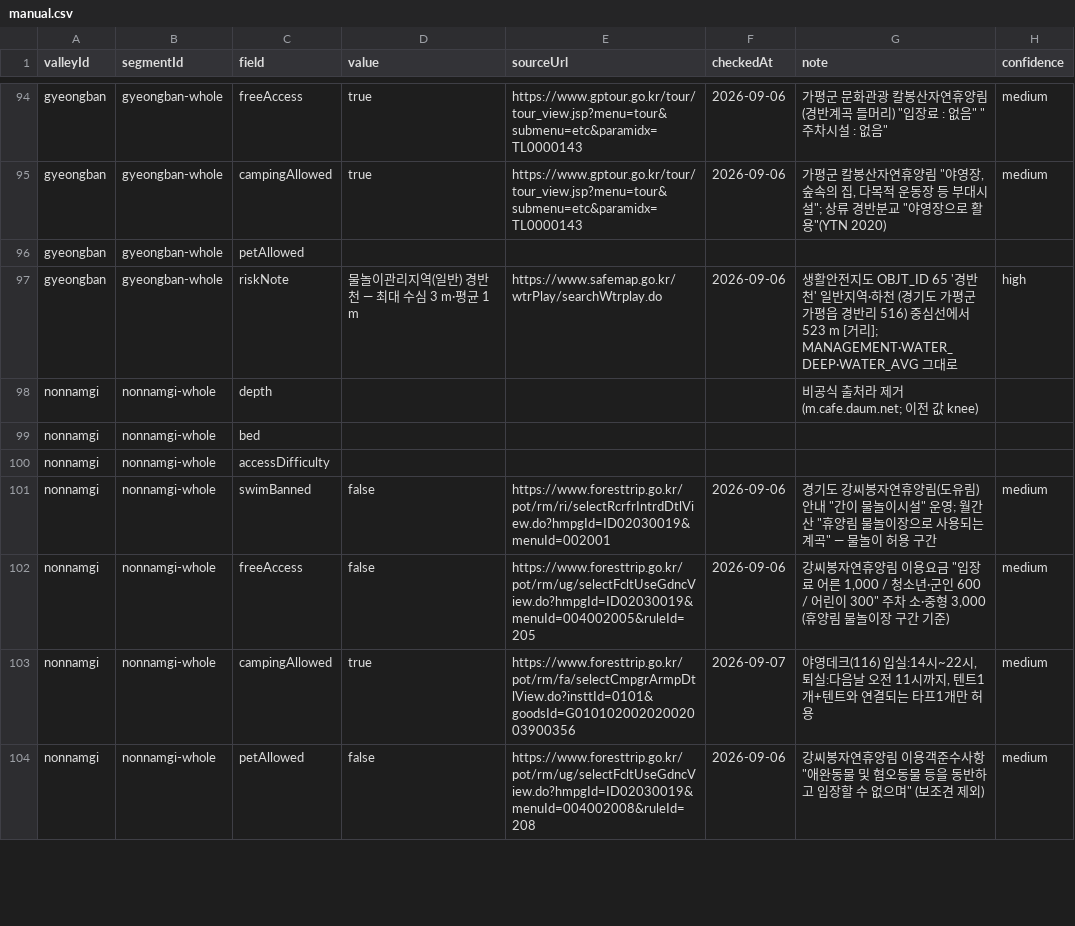
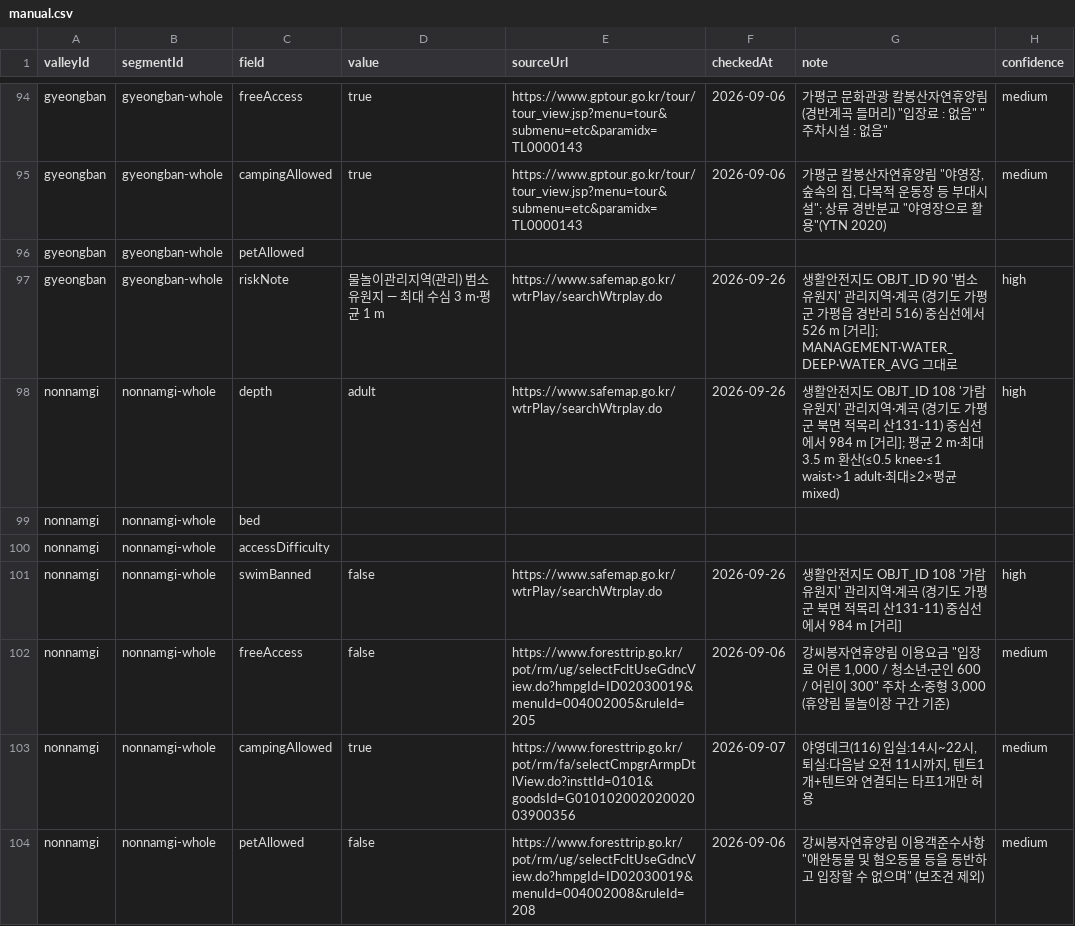
Before and after one commit to 4sizn/everybody-valley, a CSV file: data/seed/manual.csv, drawn as a sheet; only a part is shown, gaps mark what is left out; the diff covers the shown part only.

```diff
--- a/data/seed/manual.csv
+++ b/data/seed/manual.csv
@@ -96,7 +96,7 @@ gyeongban,gyeongban-whole,campingAllowed,true,https://www.gptour.go.kr/tour/tour
 gyeongban,gyeongban-whole,petAllowed,,,,,
-gyeongban,gyeongban-whole,riskNote,물놀이관리지역(일반) 경반천 — 최대 수심 3 m·평균 1 m,https://www.safemap.go.kr/wtrPlay/searchWtrplay.do,2026-09-06,생활안전지도 OBJT_ID 65 '경반천' 일반지역·하천 (경기도 가평군 가평읍 경반리 516) 중심선에서 523 m [거리]; MANAGEMENT·WATER_DEEP·WATER_AVG 그대로,high
-nonnamgi,nonnamgi-whole,depth,,,,비공식 출처라 제거(m.cafe.daum.net; 이전 값 knee),
+gyeongban,gyeongban-whole,riskNote,물놀이관리지역(관리) 범소 유원지 — 최대 수심 3 m·평균 1 m,https://www.safemap.go.kr/wtrPlay/searchWtrplay.do,2026-09-26,생활안전지도 OBJT_ID 90 '범소 유원지' 관리지역·계곡 (경기도 가평군 가평읍 경반리 516) 중심선에서 526 m [거리]; MANAGEMENT·WATER_DEEP·WATER_AVG 그대로,high
+nonnamgi,nonnamgi-whole,depth,adult,https://www.safemap.go.kr/wtrPlay/searchWtrplay.do,2026-09-26,생활안전지도 OBJT_ID 108 '가람유원지' 관리지역·계곡 (경기도 가평군 북면 적목리 산131-11) 중심선에서 984 m [거리]; 평균 2 m·최대 3.5 m 환산(≤0.5 knee·≤1 waist·>1 adult·최대≥2×평균 mixed),high
 nonnamgi,nonnamgi-whole,bed,,,,,
 nonnamgi,nonnamgi-whole,accessDifficulty,,,,,
-nonnamgi,nonnamgi-whole,swimBanned,false,https://www.foresttrip.go.kr/pot/rm/ri/selectRcrfrIntrdDtlView.do?hmpgId=ID02030019&menuId=002001,2026-09-06,"경기도 강씨봉자연휴양림(도유림) 안내 ""간이 물놀이시설"" 운영; 월간산 ""휴양림 물놀이장으로 사용되는 계곡"" — 물놀이 허용 구간",medium
+nonnamgi,nonnamgi-whole,swimBanned,false,https://www.safemap.go.kr/wtrPlay/searchWtrplay.do,2026-09-26,생활안전지도 OBJT_ID 108 '가람유원지' 관리지역·계곡 (경기도 가평군 북면 적목리 산131-11) 중심선에서 984 m [거리],high
 nonnamgi,nonnamgi-whole,freeAccess,false,https://www.foresttrip.go.kr/pot/rm/ug/selectFcltUseGdncView.do?hmpgId=ID02030019&menuId=004002005&ruleId=205,2026-09-06,"강씨봉자연휴양림 이용요금 ""입장료 어른 1,000 / 청소년·군인 600 / 어린이 300"" 주차 소·중형 3,000 (휴양림 물놀이장 구간 기준)",medium
```
Also changed, not shown: 116 edited cells elsewhere in this file, 16 other files.
